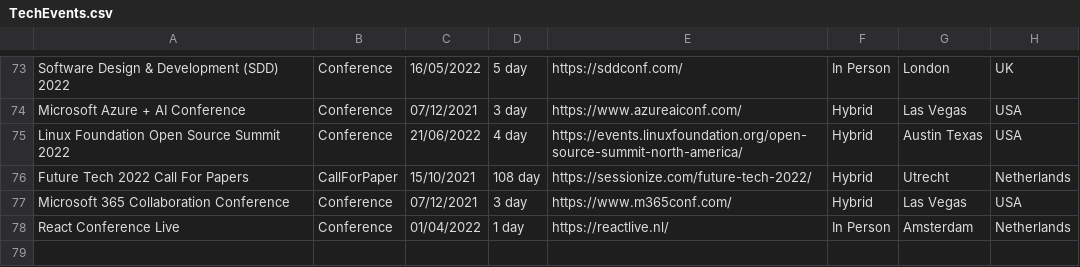
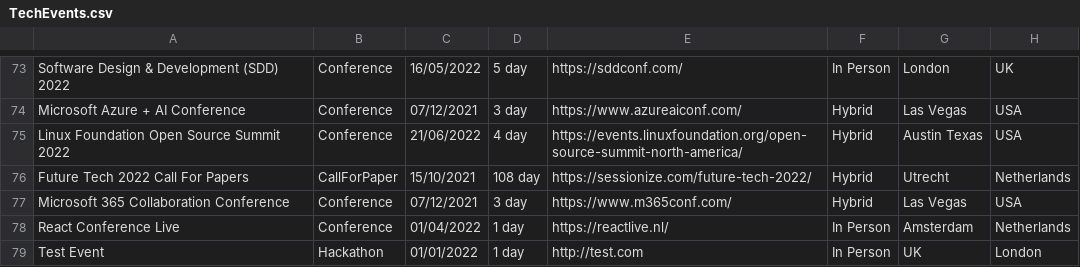
Before and after one commit to Avanade/TechCommunityCalendar, a CSV file: src/TechCommunityCalendar.Solution/TechCommunityCalendar.CoreWebApplication/wwwroot/Data/TechEvents.csv, drawn as a sheet; only a part is shown, gaps mark what is left out.

Commit message:
Updating TechEvents.csv

```diff
--- a/src/TechCommunityCalendar.Solution/TechCommunityCalendar.CoreWebApplication/wwwroot/Data/TechEvents.csv
+++ b/src/TechCommunityCalendar.Solution/TechCommunityCalendar.CoreWebApplication/wwwroot/Data/TechEvents.csv
@@ -78 +78,2 @@ Microsoft 365 Collaboration Conference,Conference,07/12/2021,3 day,https://www.m
 React Conference Live,Conference,01/04/2022,1 day,https://reactlive.nl/,In Person,Amsterdam,Netherlands
+Test Event,Hackathon,01/01/2022,1 day,http://test.com,In Person,UK,London
```
